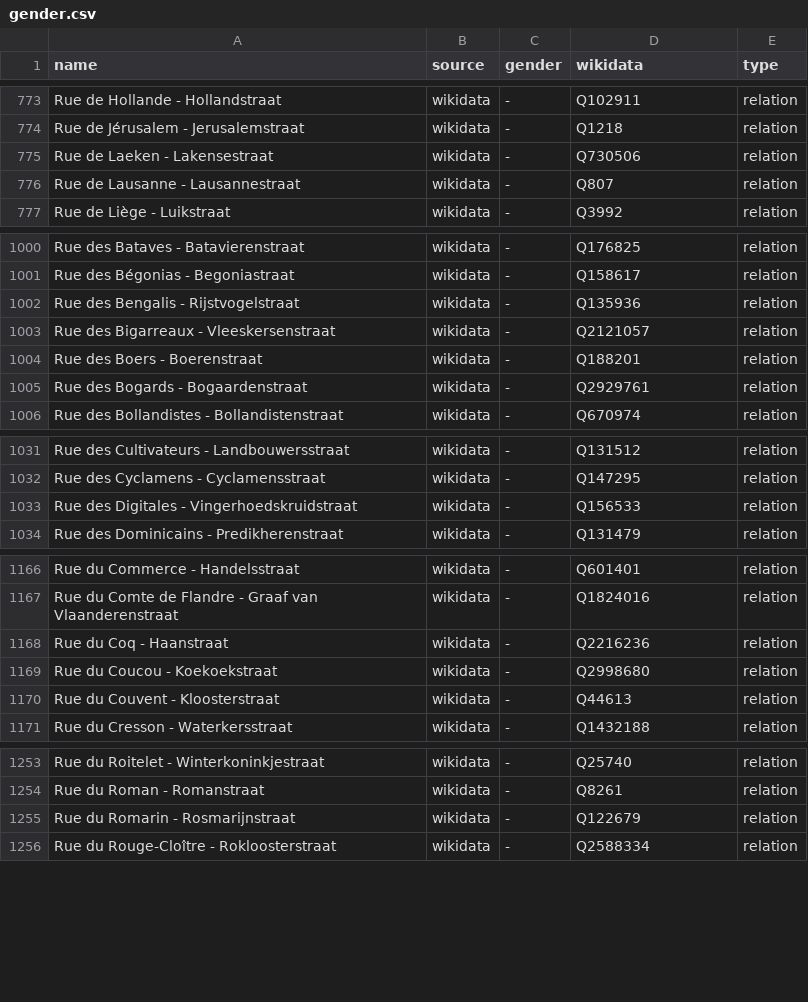
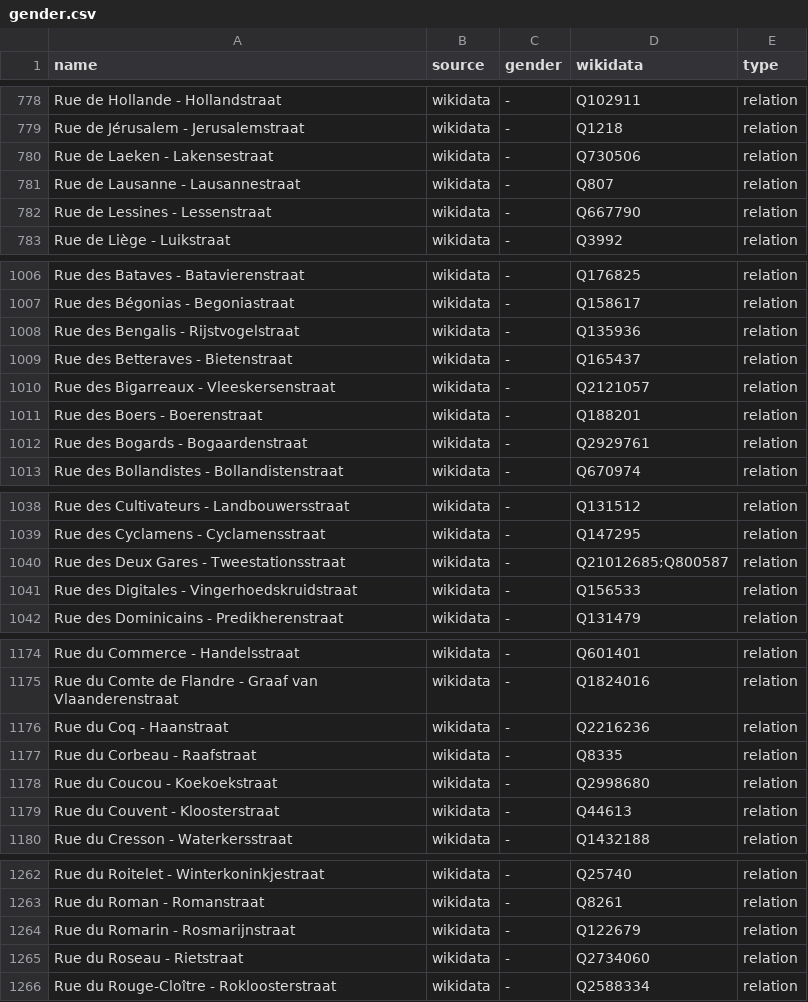
Before and after one commit to EqualStreetNames/equalstreetnames-brussels, a CSV file: data/gender.csv, drawn as a sheet; only a part is shown, gaps mark what is left out; the diff covers the shown part only; the diff names each change by its address in the sheet, - before the commit and + after, or states it on an @@ line.

```diff
--- a/data/gender.csv
+++ b/data/gender.csv
+row 782: Rue de Lessines - Lessenstraat | wikidata | - | Q667790 | relation
+row 1009: Rue des Betteraves - Bietenstraat | wikidata | - | Q165437 | relation
+row 1040: Rue des Deux Gares - Tweestationsstraat | wikidata | - | Q21012685;Q800587 | relation
+row 1177: Rue du Corbeau - Raafstraat | wikidata | - | Q8335 | relation
+row 1265: Rue du Roseau - Rietstraat | wikidata | - | Q2734060 | relation
```
Also changed, not shown: 6 added rows and 9 edited cells elsewhere in this file, data/other.csv, 4 other files.
